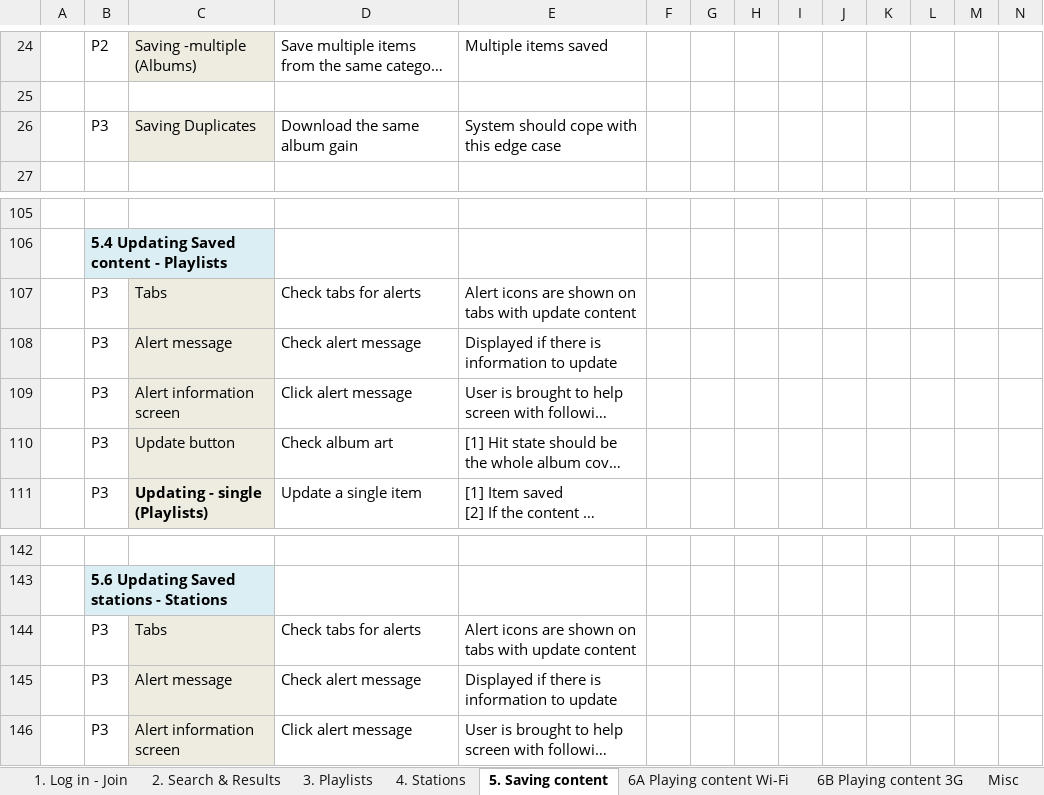
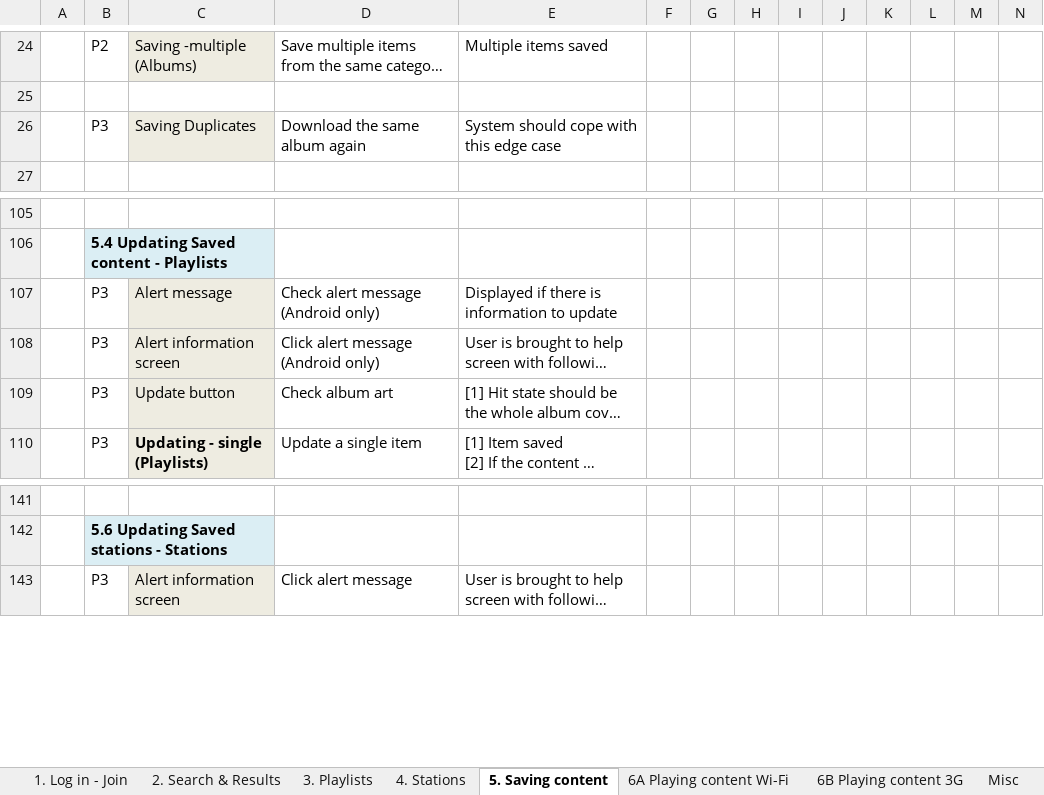
Before and after one commit to AndyBarnett/Yellow, an Excel workbook: Mobile/Manual/Unified Mobile Functional Test Template .xlsx, sheet 5. Saving content, drawn as a sheet; only a part is shown, gaps mark what is left out; long unchanged cells end in …; values as stored, in another font and other column widths than the file's, no borders; removed rows and columns are numbered as before the commit, all else as after; rows hold the shown columns only; the diff names each change by its address in the sheet, - before the commit and + after, or states it on an @@ line.

Commit message:
Added small test script to aid with android reporting

```diff
--- a/Mobile/Manual/Unified Mobile Functional Test Template .xlsx (sheet 5. Saving content)
+++ b/Mobile/Manual/Unified Mobile Functional Test Template .xlsx (sheet 5. Saving content)
-D26: Download the same album gain
+D26: Download the same album again
-row 107:  | P3 | Tabs | Check tabs for alerts | Alert icons are shown on tabs with update content
-D107: Check alert message
+D107: Check alert message (Android only)
-D108: Click alert message
+D108: Click alert message (Android only)
-row 144:  | P3 | Tabs | Check tabs for alerts | Alert icons are shown on tabs with update content
-row 145:  | P3 | Alert message | Check alert message | Displayed if there is information to update
```
Also changed, not shown: sheet Misc, sheet 4. Stations, sheet 6A Playing content Wi-Fi, sheet 1. Log in - Join, 1 other file.
